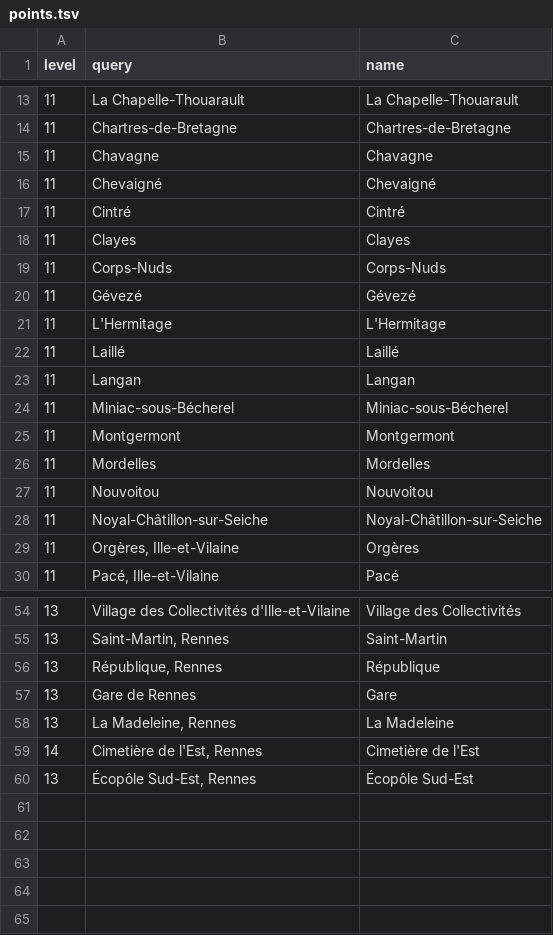
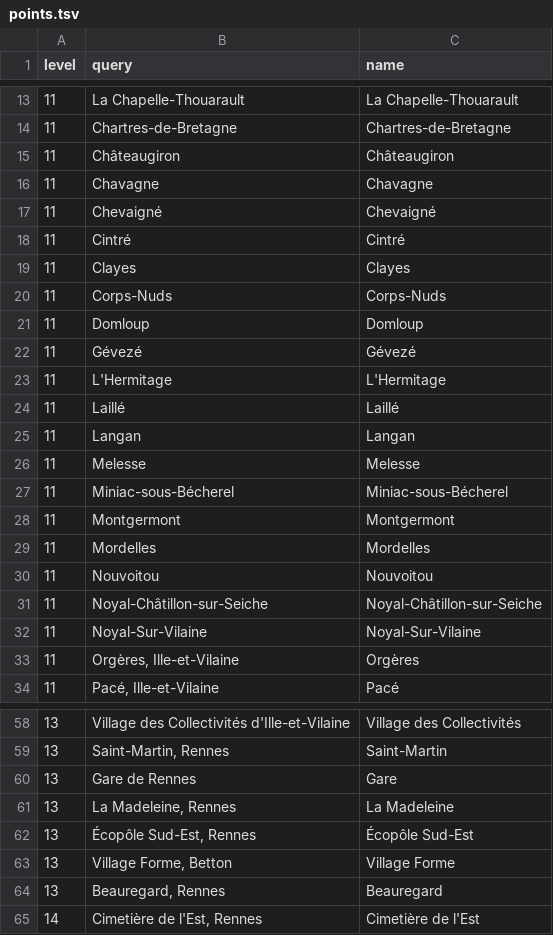
Before and after one commit to Kanjy58/temps-velo, a TSV file: points.tsv, drawn as a sheet; only a part is shown, gaps mark what is left out.

Commit message:
Add points

```diff
--- a/points.tsv
+++ b/points.tsv
@@ -14,2 +14,3 @@ level	query	name
 11	Chartres-de-Bretagne	Chartres-de-Bretagne
+11	Châteaugiron	Châteaugiron
 11	Chavagne	Chavagne
@@ -19,2 +20,3 @@ level	query	name
 11	Corps-Nuds	Corps-Nuds
+11	Domloup	Domloup
 11	Gévezé	Gévezé
@@ -23,2 +25,3 @@ level	query	name
 11	Langan	Langan
+11	Melesse	Melesse
 11	Miniac-sous-Bécherel	Miniac-sous-Bécherel
@@ -28,2 +31,3 @@ level	query	name
 11	Noyal-Châtillon-sur-Seiche	Noyal-Châtillon-sur-Seiche
+11	Noyal-Sur-Vilaine	Noyal-Sur-Vilaine
 11	Orgères, Ille-et-Vilaine	Orgères
@@ -55,6 +59,7 @@ level	query	name
 13	Saint-Martin, Rennes	Saint-Martin
-13	République, Rennes	République
 13	Gare de Rennes	Gare
 13	La Madeleine, Rennes	La Madeleine
+13	Écopôle Sud-Est, Rennes	Écopôle Sud-Est
+13	Village Forme, Betton	Village Forme
+13	Beauregard, Rennes	Beauregard
 14	Cimetière de l'Est, Rennes	Cimetière de l'Est
-13	Écopôle Sud-Est, Rennes	Écopôle Sud-Est
```
Also changed, not shown: 1 other file.
